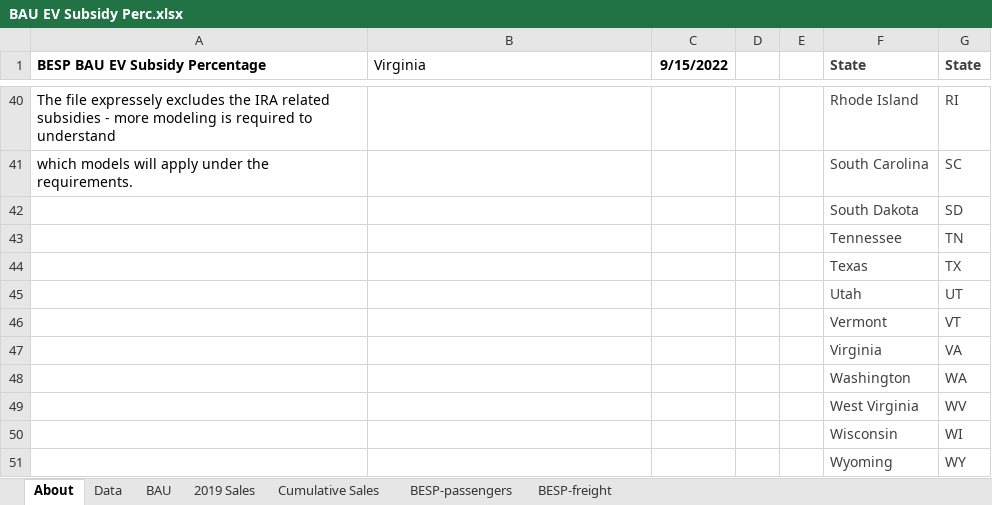
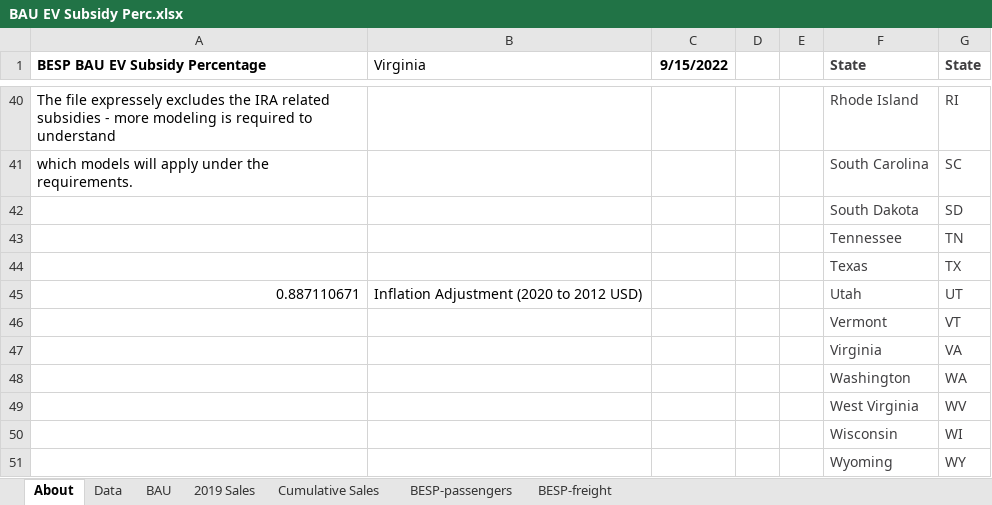
Before and after one commit to EnergyInnovation/eps-virginia, an Excel workbook: InputData/trans/BESP/BAU EV Subsidy Perc.xlsx, sheet About, drawn as a sheet; only a part is shown, gaps mark what is left out; values as stored, in another font and other column widths than the file's, no borders; the diff names each change by its address in the sheet, - before the commit and + after, or states it on an @@ line.

Commit message:
BESP inflation adjustment

```diff
--- a/InputData/trans/BESP/BAU EV Subsidy Perc.xlsx (sheet About)
+++ b/InputData/trans/BESP/BAU EV Subsidy Perc.xlsx (sheet About)
-A45 (BESP BAU EV Subsidy Percentage): (empty)
+A45 (BESP BAU EV Subsidy Percentage): 0.887110671
-B45 (Virginia): (empty)
+B45 (Virginia): Inflation Adjustment (2020 to 2012 USD)
```
Also changed, not shown: sheet BESP-passengers, formulas that keep their value, 1 other file.
